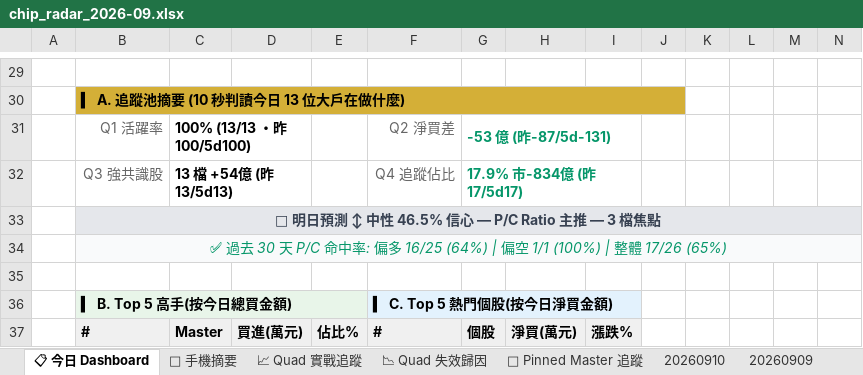
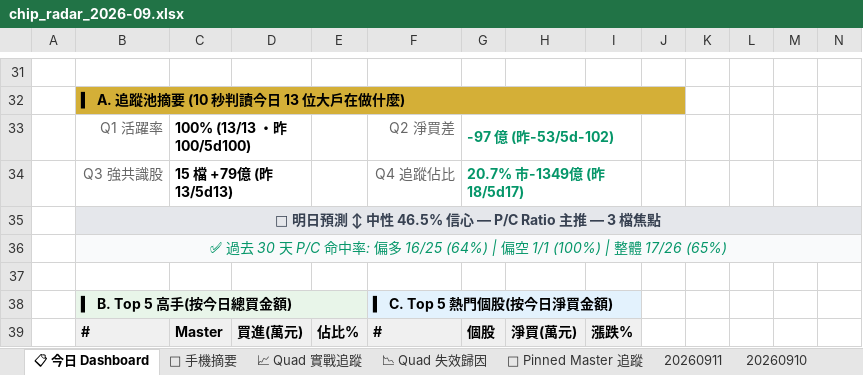
Before and after one commit to EdwardYY1224/CHIP_RADAR_TW, an Excel workbook: data/reports/chip_radar_2026-09.xlsx, sheet 📋 今日 Dashboard, drawn as a sheet; only a part is shown, gaps mark what is left out; values as stored, in another font and other column widths than the file's, no borders; conditional formats and table styles not drawn; addresses are those after the commit; the diff covers the shown part only; the diff names each change by its address in the sheet, - before the commit and + after, or states it on an @@ line.

```diff
--- a/data/reports/chip_radar_2026-09.xlsx (sheet 📋 今日 Dashboard)
+++ b/data/reports/chip_radar_2026-09.xlsx (sheet 📋 今日 Dashboard)
+sheet tab: 20260911
-G33: -53 億 (昨-87/5d-131)
+G33: -97 億 (昨-53/5d-102)
-C34: 13 檔 +54億 (昨13/5d13)
+C34: 15 檔 +79億 (昨13/5d13)
-G34: 17.9% 市-834億 (昨17/5d17)
+G34: 20.7% 市-1349億 (昨18/5d17)
```
Also changed, not shown: 51 added rows, 51 removed rows, 40 edited cells and cell formats elsewhere in this sheet, sheet 20260910, sheet 📌 Pinned Master 追蹤, sheet 📱 手機摘要, data/reports/latest.xlsx, 23 other files.
